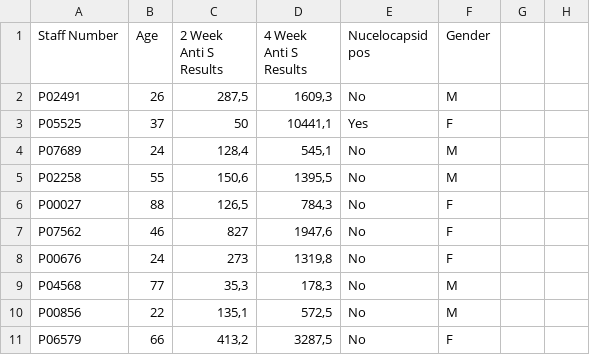
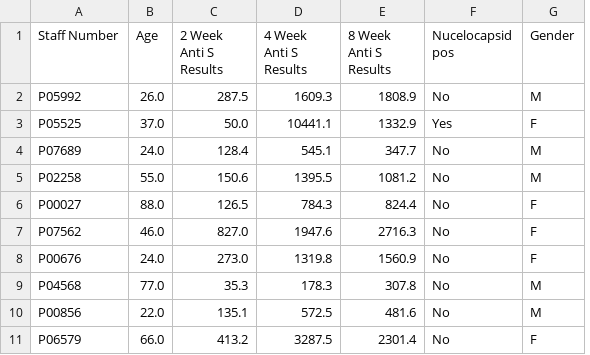
Before and after one commit to AdriaanMeyer/Python-, a CSV file: Example 1.csv, drawn as a sheet; only a part is shown; removed rows and columns are numbered as before the commit, all else as after; the diff covers the shown part only; the diff names each change by its address in the sheet, - before the commit and + after, or states it on an @@ line.

Commit message:
Update Example 1.csv

```diff
--- a/Example 1.csv
+++ b/Example 1.csv
+column E (8 Week Anti S Results), rows 3-11: 1332.9 | 347.7 | 1081.2 | 824.4 | 2716.3 | 1560.9 | 307.8 | 481.6 | 2301.4
-column G, empty
-column H, empty
-row 2: P02491 | 26 | 287,5 | 1609,3 | No | M
+row 2: P05992 | 26.0 | 287.5 | 1609.3 | 1808.9 | No | M
-B3 (Age): 37
+B3 (Age): 37.0
-C3 (2 Week Anti S Results): 50
+C3 (2 Week Anti S Results): 50.0
-D3 (4 Week Anti S Results): 10441,1
+D3 (4 Week Anti S Results): 10441.1
-B4 (Age): 24
+B4 (Age): 24.0
-C4 (2 Week Anti S Results): 128,4
+C4 (2 Week Anti S Results): 128.4
-D4 (4 Week Anti S Results): 545,1
+D4 (4 Week Anti S Results): 545.1
-B5 (Age): 55
+B5 (Age): 55.0
-C5 (2 Week Anti S Results): 150,6
+C5 (2 Week Anti S Results): 150.6
-D5 (4 Week Anti S Results): 1395,5
+D5 (4 Week Anti S Results): 1395.5
-B6 (Age): 88
+B6 (Age): 88.0
-C6 (2 Week Anti S Results): 126,5
+C6 (2 Week Anti S Results): 126.5
-D6 (4 Week Anti S Results): 784,3
+D6 (4 Week Anti S Results): 784.3
-B7 (Age): 46
+B7 (Age): 46.0
-C7 (2 Week Anti S Results): 827
+C7 (2 Week Anti S Results): 827.0
-D7 (4 Week Anti S Results): 1947,6
+D7 (4 Week Anti S Results): 1947.6
-B8 (Age): 24
+B8 (Age): 24.0
-C8 (2 Week Anti S Results): 273
+C8 (2 Week Anti S Results): 273.0
-D8 (4 Week Anti S Results): 1319,8
+D8 (4 Week Anti S Results): 1319.8
-B9 (Age): 77
+B9 (Age): 77.0
-C9 (2 Week Anti S Results): 35,3
+C9 (2 Week Anti S Results): 35.3
-D9 (4 Week Anti S Results): 178,3
+D9 (4 Week Anti S Results): 178.3
-B10 (Age): 22
+B10 (Age): 22.0
-C10 (2 Week Anti S Results): 135,1
+C10 (2 Week Anti S Results): 135.1
-D10 (4 Week Anti S Results): 572,5
+D10 (4 Week Anti S Results): 572.5
-B11 (Age): 66
+B11 (Age): 66.0
-C11 (2 Week Anti S Results): 413,2
+C11 (2 Week Anti S Results): 413.2
-D11 (4 Week Anti S Results): 3287,5
+D11 (4 Week Anti S Results): 3287.5
```
Also changed, not shown: 33 edited cells elsewhere in this file.
